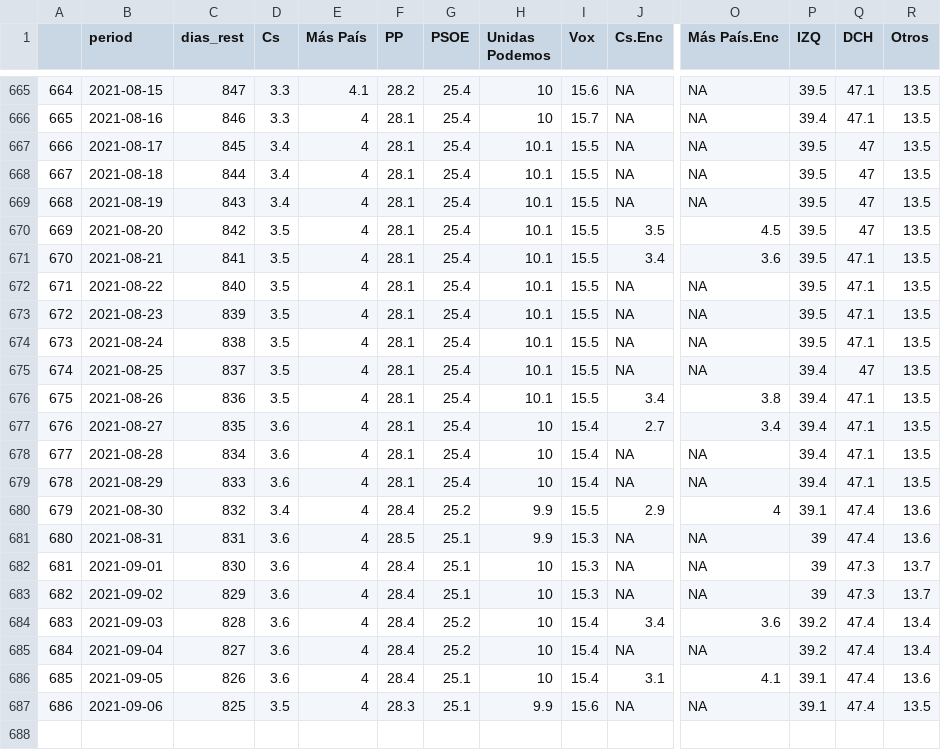
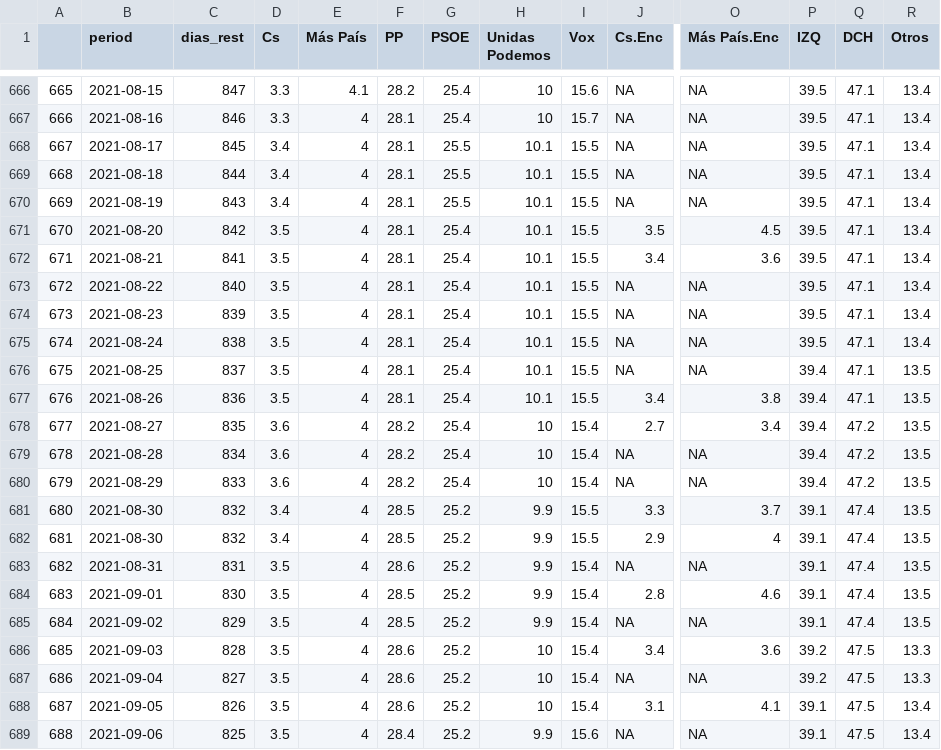
Before and after one commit to endikasatu/promedio_encuestas_esp, a CSV file: data/pde_plus_polls.csv, drawn as a sheet; only a part is shown, gaps mark what is left out; removed rows and columns are numbered as before the commit, all else as after; rows hold the shown columns only; the diff covers the shown part only; the diff names each change by its address in the sheet, - before the commit and + after, or states it on an @@ line.

```diff
--- a/data/pde_plus_polls.csv
+++ b/data/pde_plus_polls.csv
@@ column A renumbered from row 640 down @@
-R666:R675 (Otros): 13.5
+R666:R675 (Otros): 13.4
-P667 (IZQ): 39.4
+P667 (IZQ): 39.5
-G668:G670 (PSOE): 25.4
+G668:G670 (PSOE): 25.5
-Q668:Q671 (DCH): 47
+Q668:Q671 (DCH): 47.1
-Q676 (DCH): 47
+Q676 (DCH): 47.1
-F678:F680 (PP): 28.1
+F678:F680 (PP): 28.2
-Q678:Q680 (DCH): 47.1
+Q678:Q680 (DCH): 47.2
+row 681: 680 | 2021-08-30 | 832 | 3.4 | 4 | 28.5 | 25.2 | 9.9 | 15.5 | 3.3 | 3.7 | 39.1 | 47.4 | 13.5
-F682 (PP): 28.4
+F682 (PP): 28.5
-R682:R683 (Otros): 13.6
+R682:R683 (Otros): 13.5
-D683 (Cs): 3.6
+D683 (Cs): 3.5
-F683 (PP): 28.5
+F683 (PP): 28.6
-G683 (PSOE): 25.1
+G683 (PSOE): 25.2
-I683 (Vox): 15.3
+I683 (Vox): 15.4
-P683 (IZQ): 39
+P683 (IZQ): 39.1
-row 682: 681 | 2021-09-01 | 830 | 3.6 | 4 | 28.4 | 25.1 | 10 | 15.3 | NA | NA | 39 | 47.3 | 13.7
+row 684: 683 | 2021-09-01 | 830 | 3.5 | 4 | 28.5 | 25.2 | 9.9 | 15.4 | 2.8 | 4.6 | 39.1 | 47.4 | 13.5
-D685:D688 (Cs): 3.6
+D685:D688 (Cs): 3.5
-F685 (PP): 28.4
+F685 (PP): 28.5
-G685 (PSOE): 25.1
+G685 (PSOE): 25.2
-H685 (Unidas Podemos): 10
+H685 (Unidas Podemos): 9.9
-I685 (Vox): 15.3
+I685 (Vox): 15.4
-P685 (IZQ): 39
+P685 (IZQ): 39.1
-Q685 (DCH): 47.3
+Q685 (DCH): 47.4
-R685 (Otros): 13.7
+R685 (Otros): 13.5
-F686:F688 (PP): 28.4
+F686:F688 (PP): 28.6
-Q686:Q689 (DCH): 47.4
+Q686:Q689 (DCH): 47.5
-R686:R687 (Otros): 13.4
+R686:R687 (Otros): 13.3
-G688:G689 (PSOE): 25.1
+G688:G689 (PSOE): 25.2
-R688 (Otros): 13.6
+R688 (Otros): 13.4
-F689 (PP): 28.3
+F689 (PP): 28.4
-R689 (Otros): 13.5
+R689 (Otros): 13.4
```
Also changed, not shown: 1 added row and 26 edited cells elsewhere in this file, data/polls.csv, 1 other file.
